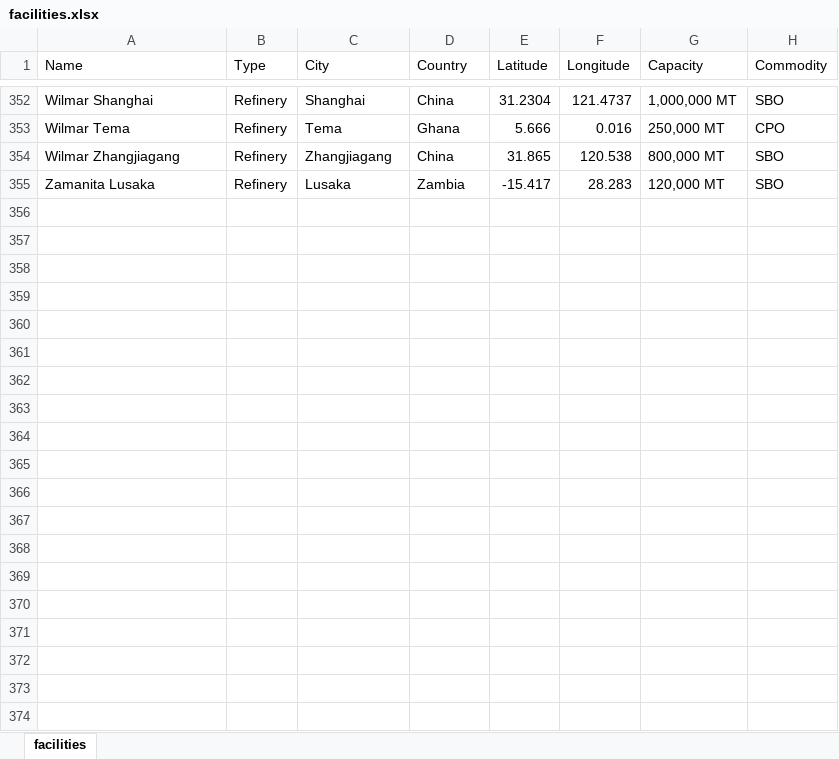
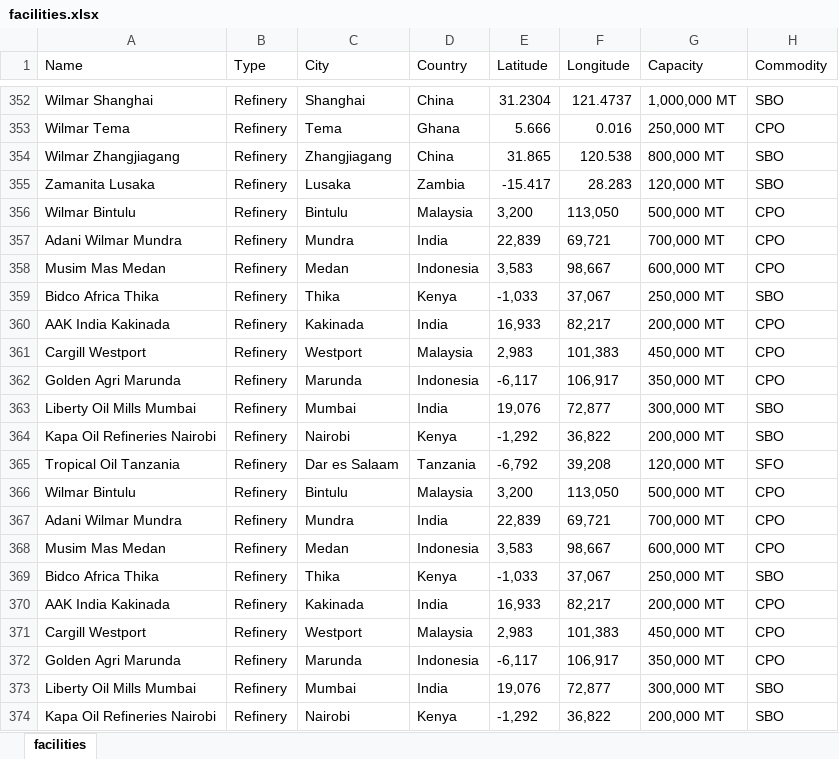
Before and after one commit to Kalashno/vegoils, an Excel workbook: facilities.xlsx, sheet facilities, drawn as a sheet; only a part is shown, gaps mark what is left out; values as stored, in another font and other column widths than the file's, no borders; the diff covers the shown part only; the diff names each change by its address in the sheet, - before the commit and + after, or states it on an @@ line.

Commit message:
Updated facilities data

```diff
--- a/facilities.xlsx (sheet facilities)
+++ b/facilities.xlsx (sheet facilities)
+row 356: Wilmar Bintulu | Refinery | Bintulu | Malaysia | 3,200 | 113,050 | 500,000 MT | CPO
+row 357: Adani Wilmar Mundra | Refinery | Mundra | India | 22,839 | 69,721 | 700,000 MT | CPO
+row 358: Musim Mas Medan | Refinery | Medan | Indonesia | 3,583 | 98,667 | 600,000 MT | CPO
+row 359: Bidco Africa Thika | Refinery | Thika | Kenya | -1,033 | 37,067 | 250,000 MT | SBO
+row 360: AAK India Kakinada | Refinery | Kakinada | India | 16,933 | 82,217 | 200,000 MT | CPO
+row 361: Cargill Westport | Refinery | Westport | Malaysia | 2,983 | 101,383 | 450,000 MT | CPO
+row 362: Golden Agri Marunda | Refinery | Marunda | Indonesia | -6,117 | 106,917 | 350,000 MT | CPO
+row 363: Liberty Oil Mills Mumbai | Refinery | Mumbai | India | 19,076 | 72,877 | 300,000 MT | SBO
+row 364: Kapa Oil Refineries Nairobi | Refinery | Nairobi | Kenya | -1,292 | 36,822 | 200,000 MT | SBO
+row 365: Tropical Oil Tanzania | Refinery | Dar es Salaam | Tanzania | -6,792 | 39,208 | 120,000 MT | SFO
+row 366: Wilmar Bintulu | Refinery | Bintulu | Malaysia | 3,200 | 113,050 | 500,000 MT | CPO
+row 367: Adani Wilmar Mundra | Refinery | Mundra | India | 22,839 | 69,721 | 700,000 MT | CPO
+row 368: Musim Mas Medan | Refinery | Medan | Indonesia | 3,583 | 98,667 | 600,000 MT | CPO
+row 369: Bidco Africa Thika | Refinery | Thika | Kenya | -1,033 | 37,067 | 250,000 MT | SBO
+row 370: AAK India Kakinada | Refinery | Kakinada | India | 16,933 | 82,217 | 200,000 MT | CPO
+row 371: Cargill Westport | Refinery | Westport | Malaysia | 2,983 | 101,383 | 450,000 MT | CPO
+row 372: Golden Agri Marunda | Refinery | Marunda | Indonesia | -6,117 | 106,917 | 350,000 MT | CPO
+row 373: Liberty Oil Mills Mumbai | Refinery | Mumbai | India | 19,076 | 72,877 | 300,000 MT | SBO
+row 374: Kapa Oil Refineries Nairobi | Refinery | Nairobi | Kenya | -1,292 | 36,822 | 200,000 MT | SBO
```
Also changed, not shown: 92 added rows elsewhere in this sheet, 1 other file.
